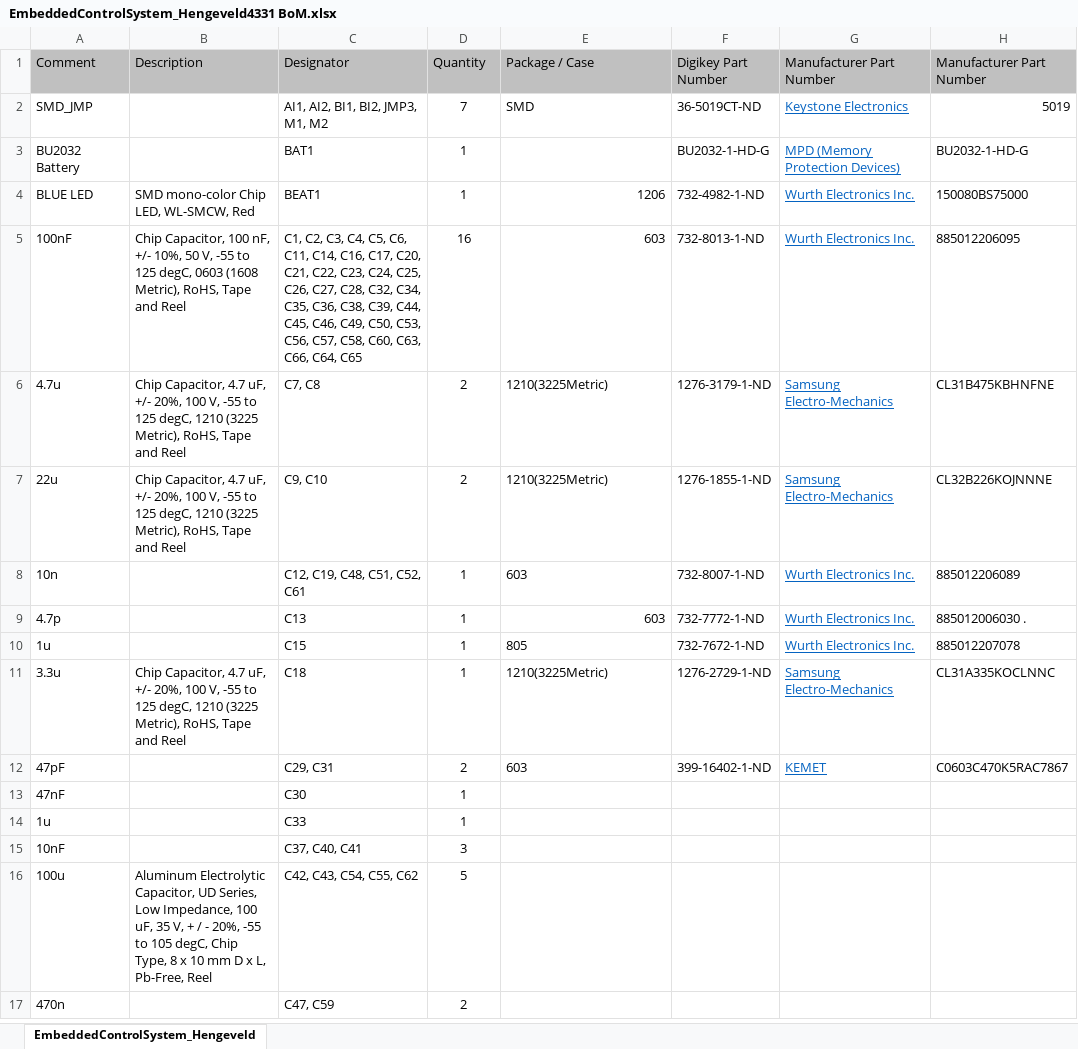
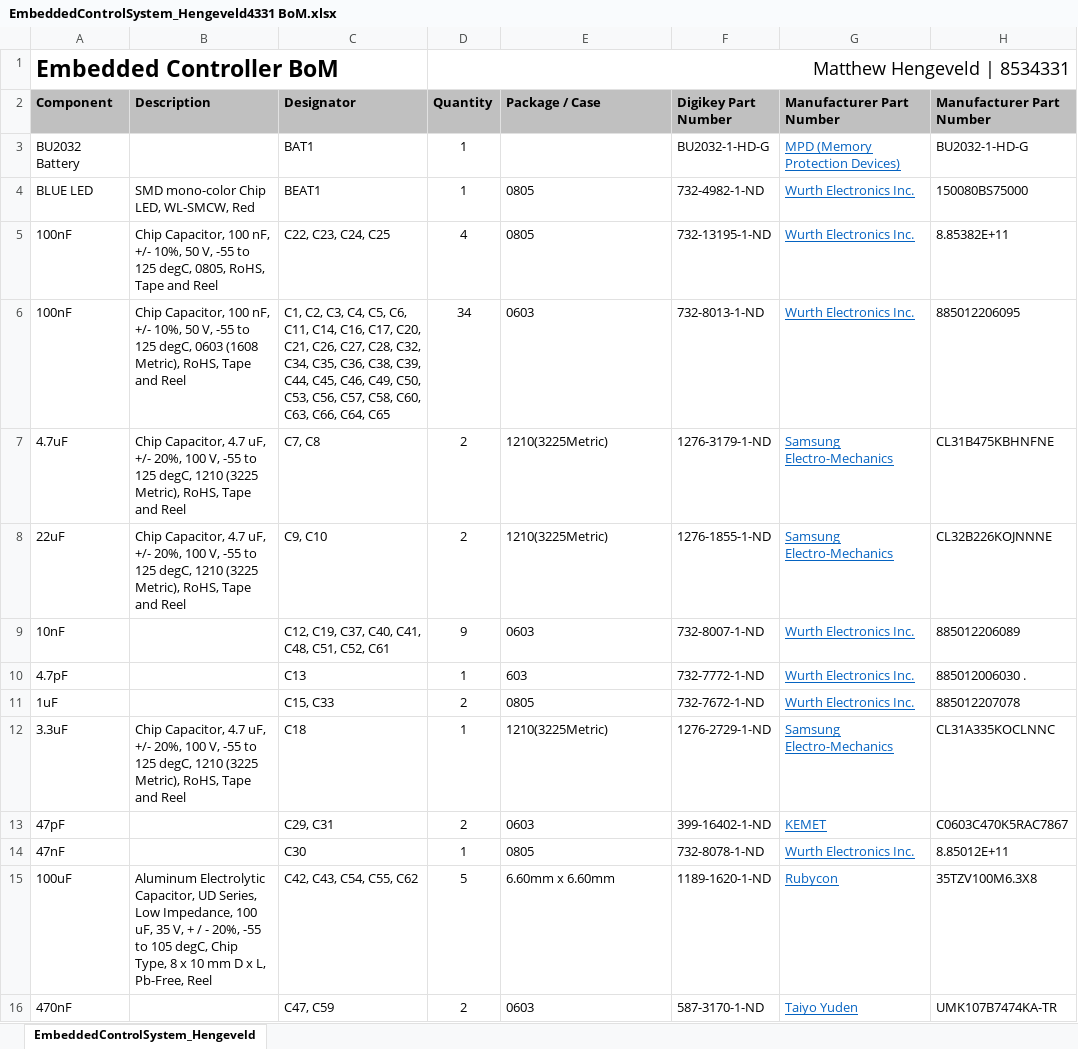
Before and after one commit to Hengy/Embedded-Controller-ESE2, an Excel workbook: EmbeddedControlSystem_Hengeveld4331/Project Outputs for EmbeddedControlSystem_Hengeveld4331/EmbeddedControlSystem_Hengeveld4331 BoM.xlsx, sheet EmbeddedControlSystem_Hengeveld, drawn as a sheet; only a part is shown; values as stored, in another font and other column widths than the file's, no borders; conditional formats not drawn; removed rows and columns are numbered as before the commit, all else as after; the diff covers the shown part only; the diff names each change by its address in the sheet, - before the commit and + after, or states it on an @@ line.

Commit message:
Output Files

```diff
--- a/EmbeddedControlSystem_Hengeveld4331/Project Outputs for EmbeddedControlSystem_Hengeveld4331/EmbeddedControlSystem_Hengeveld4331 BoM.xlsx (sheet EmbeddedControlSystem_Hengeveld)
+++ b/EmbeddedControlSystem_Hengeveld4331/Project Outputs for EmbeddedControlSystem_Hengeveld4331/EmbeddedControlSystem_Hengeveld4331 BoM.xlsx (sheet EmbeddedControlSystem_Hengeveld)
+row 1: Embedded Controller BoM |  |  | Matthew Hengeveld | 8534331
-A2: Comment
+A2: Component
-A2:H2 bold: off
+A2:H2 bold: on
-row 2: SMD_JMP |  | AI1, AI2, BI1, BI2, JMP3, M1, M2 | 7 | SMD | 36-5019CT-ND | Keystone Electronics | 5019
-E4 (Package / Case): 1206
+E4 (Package / Case): 0805
-E4 alignment: right
+E4 alignment: left
+row 5: 100nF | Chip Capacitor, 100 nF, +/- 10%, 50 V, -55 to 125 degC, 0805, RoHS, Tape and Reel | C22, C23, C24, C25 | 4 | 0805 | 732-13195-1-ND | Wurth Electronics Inc. | 8.85382E+11
-C6 (Designator): …C20, C21, C22, C23, C24, C25, C26, C27,…
+C6 (Designator): …C20, C21, C26, C27,…
-D6 (Quantity): 16
+D6 (Quantity): 34
-E6 (Package / Case): 603
+E6 (Package / Case): 0603
-E6 alignment: right
+E6 alignment: left
-A7 (Component): 4.7u
+A7 (Component): 4.7uF
-A8 (Component): 22u
+A8 (Component): 22uF
-A9 (Component): 10n
+A9 (Component): 10nF
-C9 (Designator): C12, C19, C48, C51, C52, C61
+C9 (Designator): C12, C19, C37, C40, C41, C48, C51, C52, C61
-D9 (Quantity): 1
+D9 (Quantity): 9
-E9 (Package / Case): 603
+E9 (Package / Case): 0603
-A10 (Component): 4.7p
+A10 (Component): 4.7pF
-E10 alignment: right
+E10 alignment: left
-A11 (Component): 1u
+A11 (Component): 1uF
-C11 (Designator): C15
+C11 (Designator): C15, C33
-D11 (Quantity): 1
+D11 (Quantity): 2
-E11 (Package / Case): 805
+E11 (Package / Case): 0805
-A12 (Component): 3.3u
+A12 (Component): 3.3uF
-E13 (Package / Case): 603
+E13 (Package / Case): 0603
-E14 (Package / Case): (empty)
+E14 (Package / Case): 0805
-F14 (Digikey Part Number): (empty)
+F14 (Digikey Part Number): 732-8078-1-ND
-G14 (Manufacturer Part Number): (empty)
+G14 (Manufacturer Part Number): Wurth Electronics Inc.
-H14 (Manufacturer Part Number): (empty)
+H14 (Manufacturer Part Number): 8.85012E+11
-row 14: 1u |  | C33 | 1
-row 15: 10nF |  | C37, C40, C41 | 3
-row 16: 100u | Aluminum Electrolytic Capacitor, UD Series, Low Impedance, 100 uF, 35 V, + / - 20%, -55 to 105 degC, Chip Type, 8 x 10 mm D x L, Pb-Free, Reel | C42, C43, C54, C55, C62 | 5
-row 17: 470n |  | C47, C59 | 2
+row 15: 100uF | Aluminum Electrolytic Capacitor, UD Series, Low Impedance, 100 uF, 35 V, + / - 20%, -55 to 105 degC, Chip Type, 8 x 10 mm D x L, Pb-Free, Reel | C42, C43, C54, C55, C62 | 5 | 6.60mm x 6.60mm | 1189-1620-1-ND | Rubycon | 35TZV100M6.3X8
+row 16: 470nF |  | C47, C59 | 2 | 0603 | 587-3170-1-ND | Taiyo Yuden | UMK107B7474KA-TR
```
Also changed, not shown: 4 added rows, 10 removed rows, 161 edited cells and cell formats elsewhere in this sheet, 26 other files.
